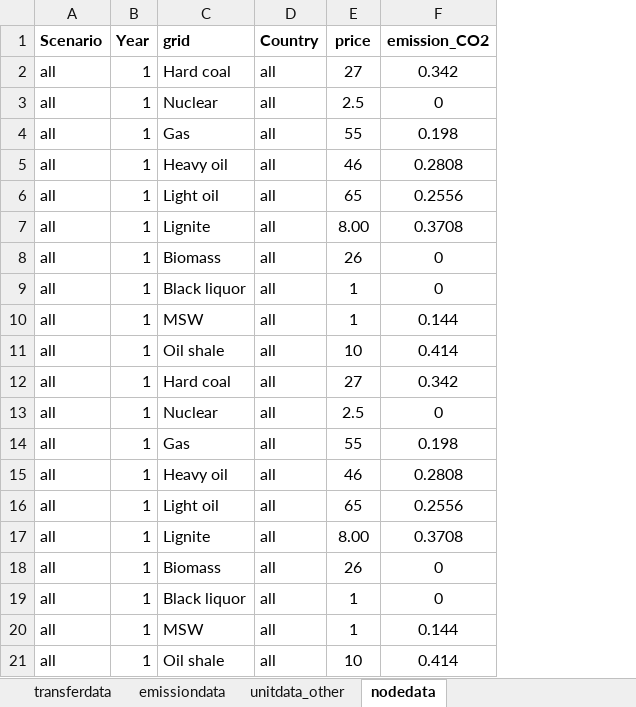
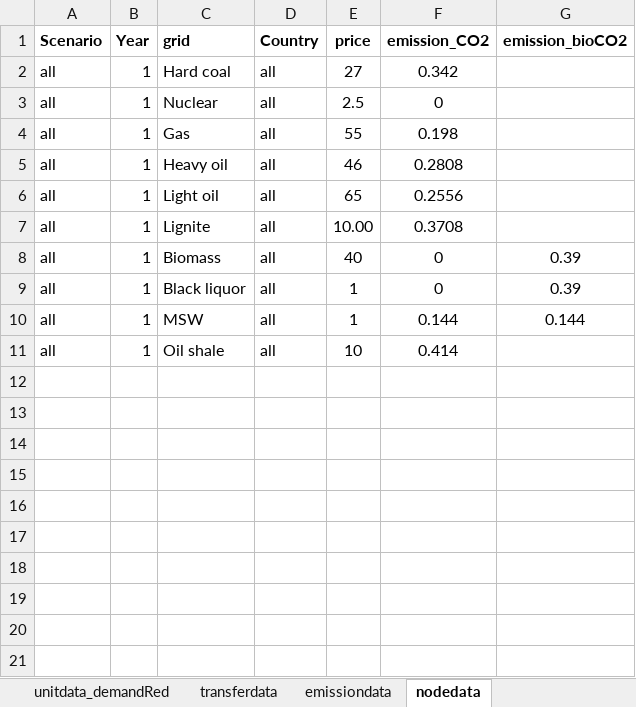
Before and after one commit to vttresearch/north_european_model, an Excel workbook: src_files/data_files/ObservedTrends.xlsx, sheet nodedata, drawn as a sheet; values as stored, in another font and other column widths than the file's, no borders; table styles not drawn; removed rows and columns are numbered as before the commit, all else as after; the diff names each change by its address in the sheet, - before the commit and + after, or states it on an @@ line.

```diff
--- a/src_files/data_files/ObservedTrends.xlsx (sheet nodedata)
+++ b/src_files/data_files/ObservedTrends.xlsx (sheet nodedata)
+sheet tab: unitdata_demandRed
+column G (emission_bioCO2), rows 8-10: 0.39 | 0.39 | 0.144
-E7 (price): 8.00
+E7 (price): 10.00
-E8 (price): 26
+E8 (price): 40
-row 12: all | 1 | Hard coal | all | 27 | 0.342
-row 13: all | 1 | Nuclear | all | 2.5 | 0
-row 14: all | 1 | Gas | all | 55 | 0.198
-row 15: all | 1 | Heavy oil | all | 46 | 0.2808
-row 16: all | 1 | Light oil | all | 65 | 0.2556
-row 17: all | 1 | Lignite | all | 8.00 | 0.3708
-row 18: all | 1 | Biomass | all | 26 | 0
-row 19: all | 1 | Black liquor | all | 1 | 0
-row 20: all | 1 | MSW | all | 1 | 0.144
-row 21: all | 1 | Oil shale | all | 10 | 0.414
```
Also changed, not shown: sheet transferdata, sheet unitdata_battery, sheet unitdata_nuclearThermal, sheet unitdata_VRE, other sheet tabs, formulas that keep their value, 5 other files.
